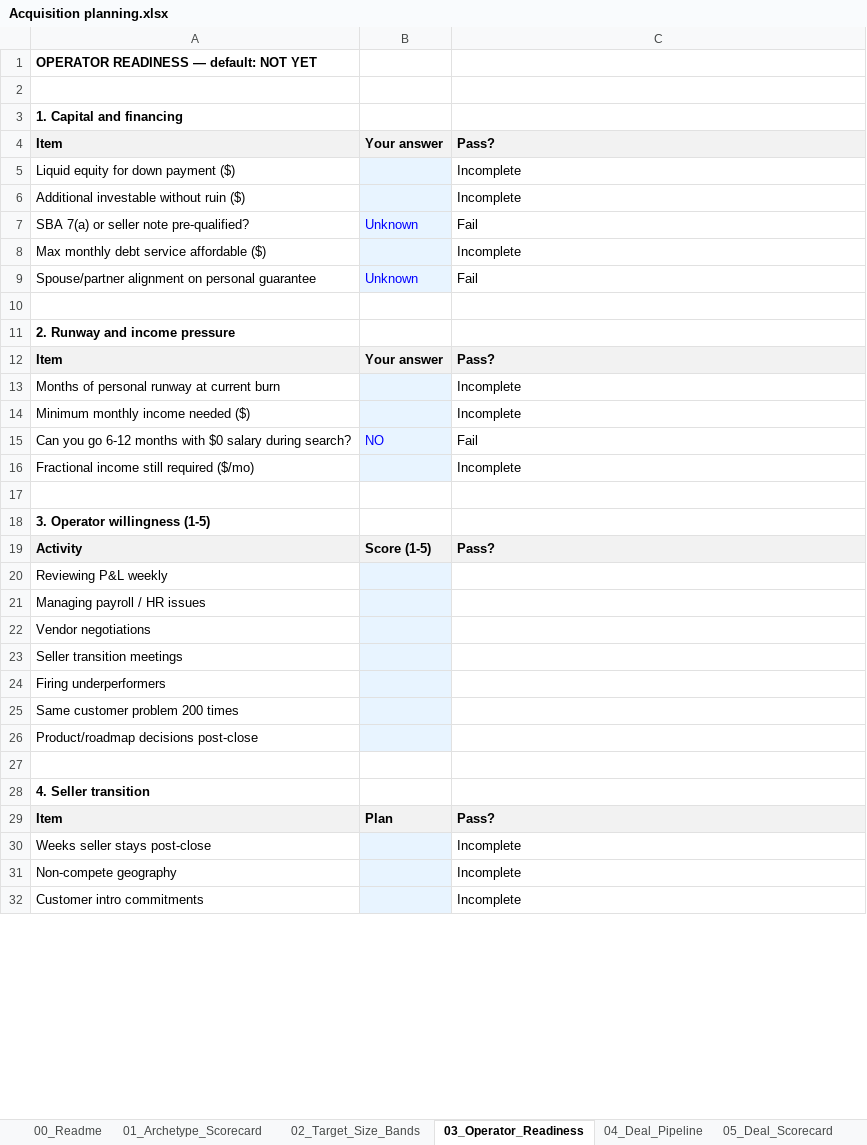
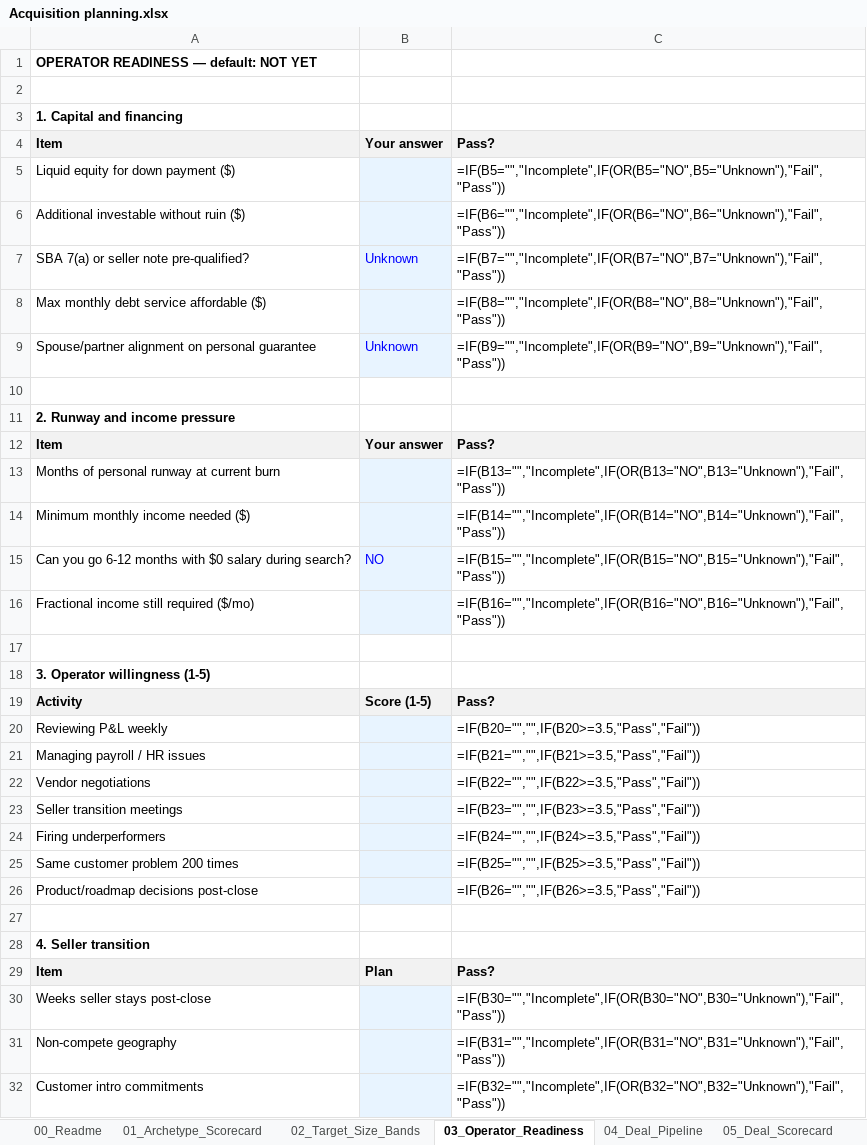
Before and after one commit to b-lavania/project-thema, an Excel workbook: ACQUISITION/Acquisition planning.xlsx, sheet 03_Operator_Readiness, drawn as a sheet; only a part is shown; values as stored, in another font and other column widths than the file's, no borders; formulas without a stored value are shown as written; the diff covers the shown part only; the diff names each change by its address in the sheet, - before the commit and + after, or states it on an @@ line.

```diff
--- a/ACQUISITION/Acquisition planning.xlsx (sheet 03_Operator_Readiness)
+++ b/ACQUISITION/Acquisition planning.xlsx (sheet 03_Operator_Readiness)
-C5: Incomplete
+C5: =IF(B5="","Incomplete",IF(OR(B5="NO",B5="Unknown"),"Fail","Pass"))
-C6: Incomplete
+C6: =IF(B6="","Incomplete",IF(OR(B6="NO",B6="Unknown"),"Fail","Pass"))
-C7: Fail
+C7: =IF(B7="","Incomplete",IF(OR(B7="NO",B7="Unknown"),"Fail","Pass"))
-C8: Incomplete
+C8: =IF(B8="","Incomplete",IF(OR(B8="NO",B8="Unknown"),"Fail","Pass"))
-C9: Fail
+C9: =IF(B9="","Incomplete",IF(OR(B9="NO",B9="Unknown"),"Fail","Pass"))
-C13: Incomplete
+C13: =IF(B13="","Incomplete",IF(OR(B13="NO",B13="Unknown"),"Fail","Pass"))
-C14: Incomplete
+C14: =IF(B14="","Incomplete",IF(OR(B14="NO",B14="Unknown"),"Fail","Pass"))
-C15: Fail
+C15: =IF(B15="","Incomplete",IF(OR(B15="NO",B15="Unknown"),"Fail","Pass"))
-C16: Incomplete
+C16: =IF(B16="","Incomplete",IF(OR(B16="NO",B16="Unknown"),"Fail","Pass"))
-C20: (empty)
+C20: =IF(B20="","",IF(B20>=3.5,"Pass","Fail"))
-C21: (empty)
+C21: =IF(B21="","",IF(B21>=3.5,"Pass","Fail"))
-C22: (empty)
+C22: =IF(B22="","",IF(B22>=3.5,"Pass","Fail"))
-C23: (empty)
+C23: =IF(B23="","",IF(B23>=3.5,"Pass","Fail"))
-C24: (empty)
+C24: =IF(B24="","",IF(B24>=3.5,"Pass","Fail"))
-C25: (empty)
+C25: =IF(B25="","",IF(B25>=3.5,"Pass","Fail"))
-C26: (empty)
+C26: =IF(B26="","",IF(B26>=3.5,"Pass","Fail"))
-C30: Incomplete
+C30: =IF(B30="","Incomplete",IF(OR(B30="NO",B30="Unknown"),"Fail","Pass"))
-C31: Incomplete
+C31: =IF(B31="","Incomplete",IF(OR(B31="NO",B31="Unknown"),"Fail","Pass"))
-C32: Incomplete
+C32: =IF(B32="","Incomplete",IF(OR(B32="NO",B32="Unknown"),"Fail","Pass"))
```
Also changed, not shown: 11 edited cells elsewhere in this sheet, sheet 08_Time_Budget, sheet 01_Archetype_Scorecard, sheet 05_Deal_Scorecard, sheet 02_Target_Size_Bands, sheet 06_Business_Risk_Diligence, sheet 00_Readme, other sheet tabs, 17 other files.
